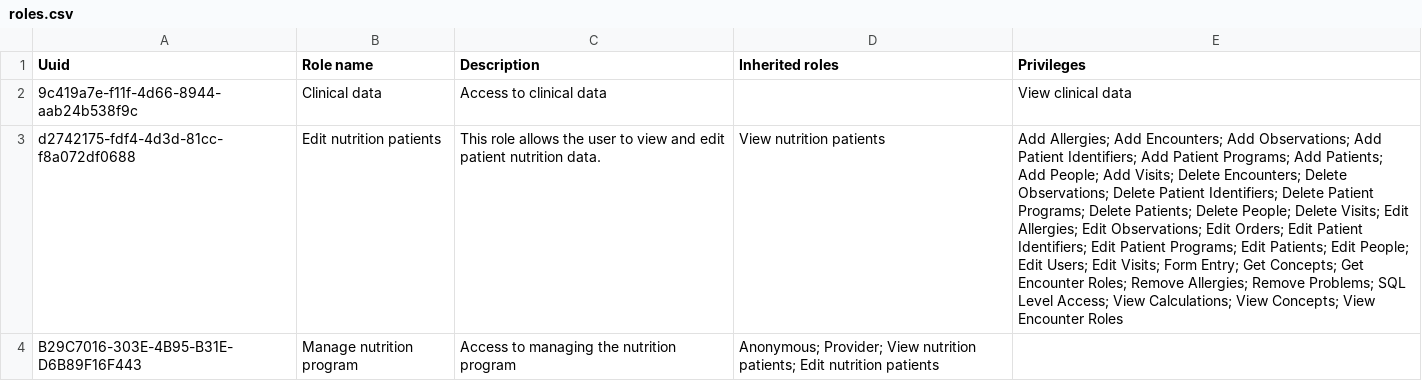
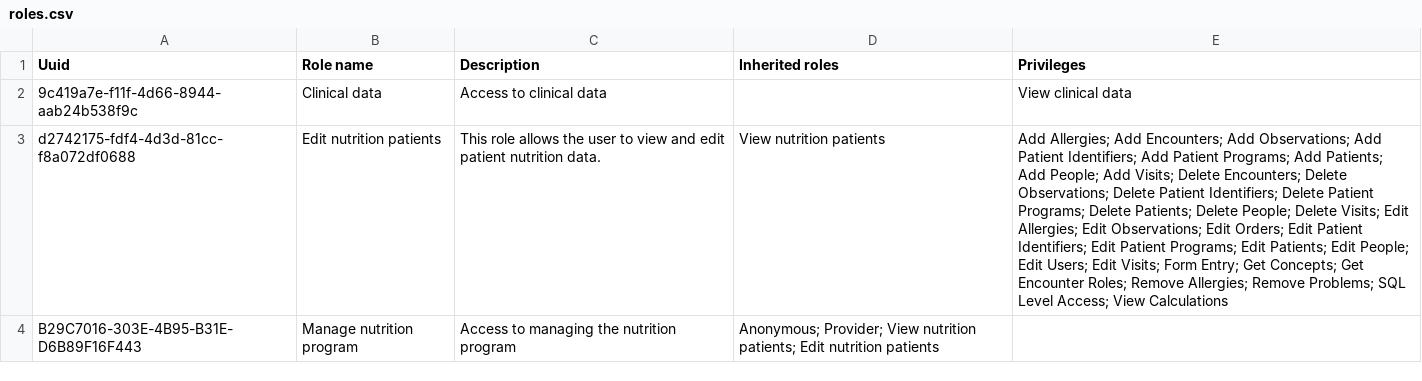
Before and after one commit to PIH/openmrs-module-pihmalawi, a CSV file: configuration/configuration/roles/roles.csv, drawn as a sheet; only a part is shown; the diff covers the shown part only; the diff names each change by its address in the sheet, - before the commit and + after, or states it on an @@ line.

```diff
--- a/configuration/configuration/roles/roles.csv
+++ b/configuration/configuration/roles/roles.csv
-E3 (Privileges): …Access; View Calculations; View Concepts; View Encounter Roles
+E3 (Privileges): …Access; View Calculations
```
Also changed, not shown: 1 edited cell elsewhere in this file.
